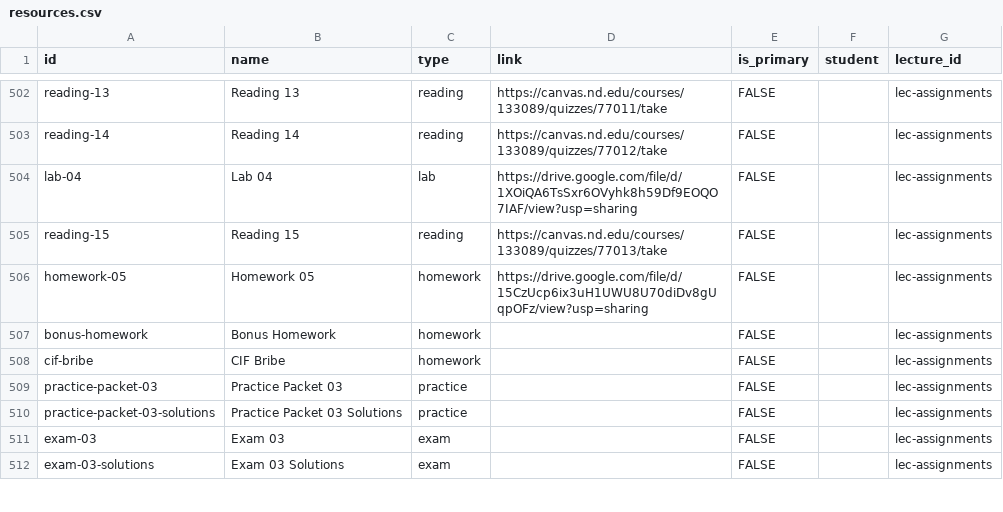
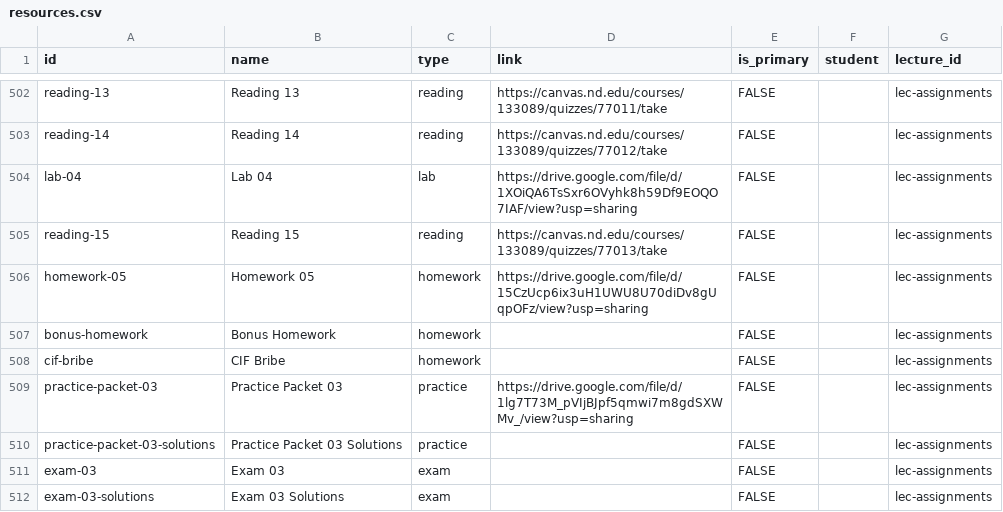
Before and after one commit to nd-cse-30124-fa25/nd-cse-30124-fa25.github.io, a CSV file: docs/static/csv/resources.csv, drawn as a sheet; only a part is shown, gaps mark what is left out.

```diff
--- a/docs/static/csv/resources.csv
+++ b/docs/static/csv/resources.csv
@@ -511,3 +511,3 @@ bonus-homework,Bonus Homework,homework,,FALSE,,lec-assignments
 cif-bribe,CIF Bribe,homework,,FALSE,,lec-assignments
-practice-packet-03,Practice Packet 03,practice,,FALSE,,lec-assignments
+practice-packet-03,Practice Packet 03,practice,https://drive.google.com/file/d/1lg7T73M_pVIjBJpf5qmwi7m8gdSXWMv_/view?usp=sharing,FALSE,,lec-assignments
 practice-packet-03-solutions,Practice Packet 03 Solutions,practice,,FALSE,,lec-assignments
```
